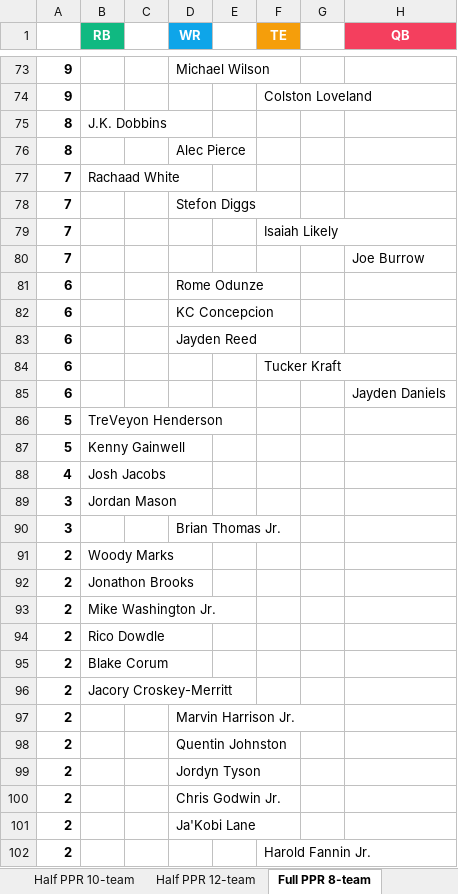
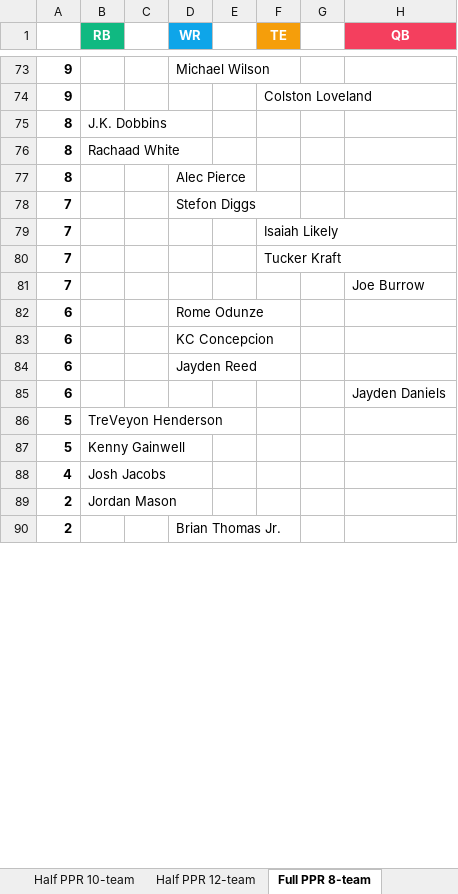
Before and after one commit to seoularpro/OddsVis, an Excel workbook: TradeValueSheets/TradeValues_AllCombinations.xlsx, sheet Full PPR 8-team, drawn as a sheet; only a part is shown, gaps mark what is left out; values as stored, in another font and other column widths than the file's, no borders; removed rows and columns are numbered as before the commit, all else as after; the diff covers the shown part only; the diff names each change by its address in the sheet, - before the commit and + after, or states it on an @@ line.

```diff
--- a/TradeValueSheets/TradeValues_AllCombinations.xlsx (sheet Full PPR 8-team)
+++ b/TradeValueSheets/TradeValues_AllCombinations.xlsx (sheet Full PPR 8-team)
+row 76: 8 | Rachaad White
-row 77: 7 | Rachaad White
+row 80: 7 |  |  |  |  | Tucker Kraft
-row 84: 6 |  |  |  |  | Tucker Kraft
-row 89: 3 | Jordan Mason
-row 90: 3 |  |  | Brian Thomas Jr.
-B89 (RB): Woody Marks
+B89 (RB): Jordan Mason
-row 92: 2 | Jonathon Brooks
-row 93: 2 | Mike Washington Jr.
-row 94: 2 | Rico Dowdle
-row 95: 2 | Blake Corum
-row 96: 2 | Jacory Croskey-Merritt
-row 97: 2 |  |  | Marvin Harrison Jr.
-row 98: 2 |  |  | Quentin Johnston
-row 99: 2 |  |  | Jordyn Tyson
-D90 (WR): Chris Godwin Jr.
+D90 (WR): Brian Thomas Jr.
-row 101: 2 |  |  | Ja'Kobi Lane
-row 102: 2 |  |  |  |  | Harold Fannin Jr.
```
Also changed, not shown: 32 added rows, 20 removed rows, 1 moved row and 11 edited cells elsewhere in this sheet, sheet Half PPR 10-team, sheet Standard 10-team, sheet Full PPR 12-team, sheet Standard 12-team, sheet Standard 8-team, sheet Full PPR 10-team, 2 more sheets, TradeValueSheets/TradeValues_FullPPR_10team.xlsx, TradeValueSheets/TradeValues_FullPPR_12team.xlsx, 18 other files.
